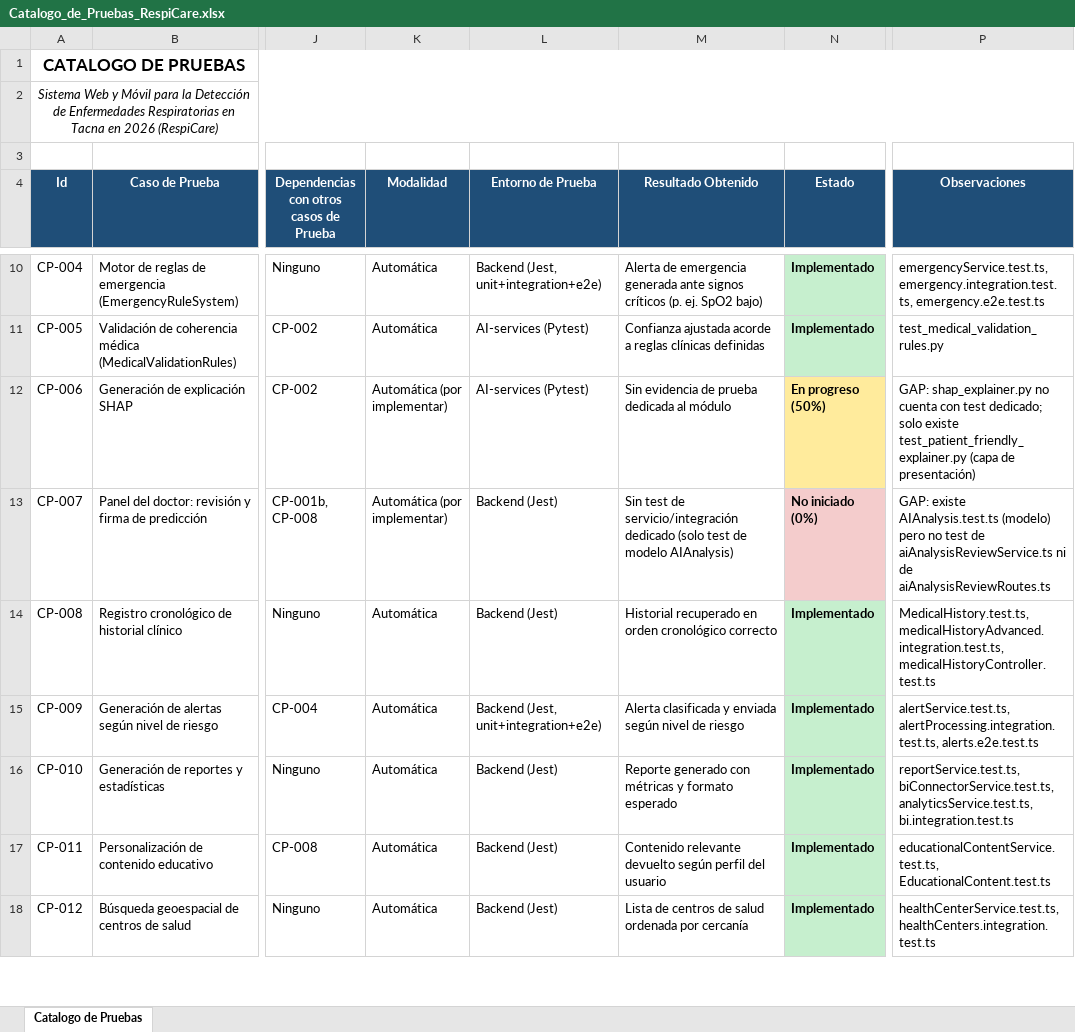
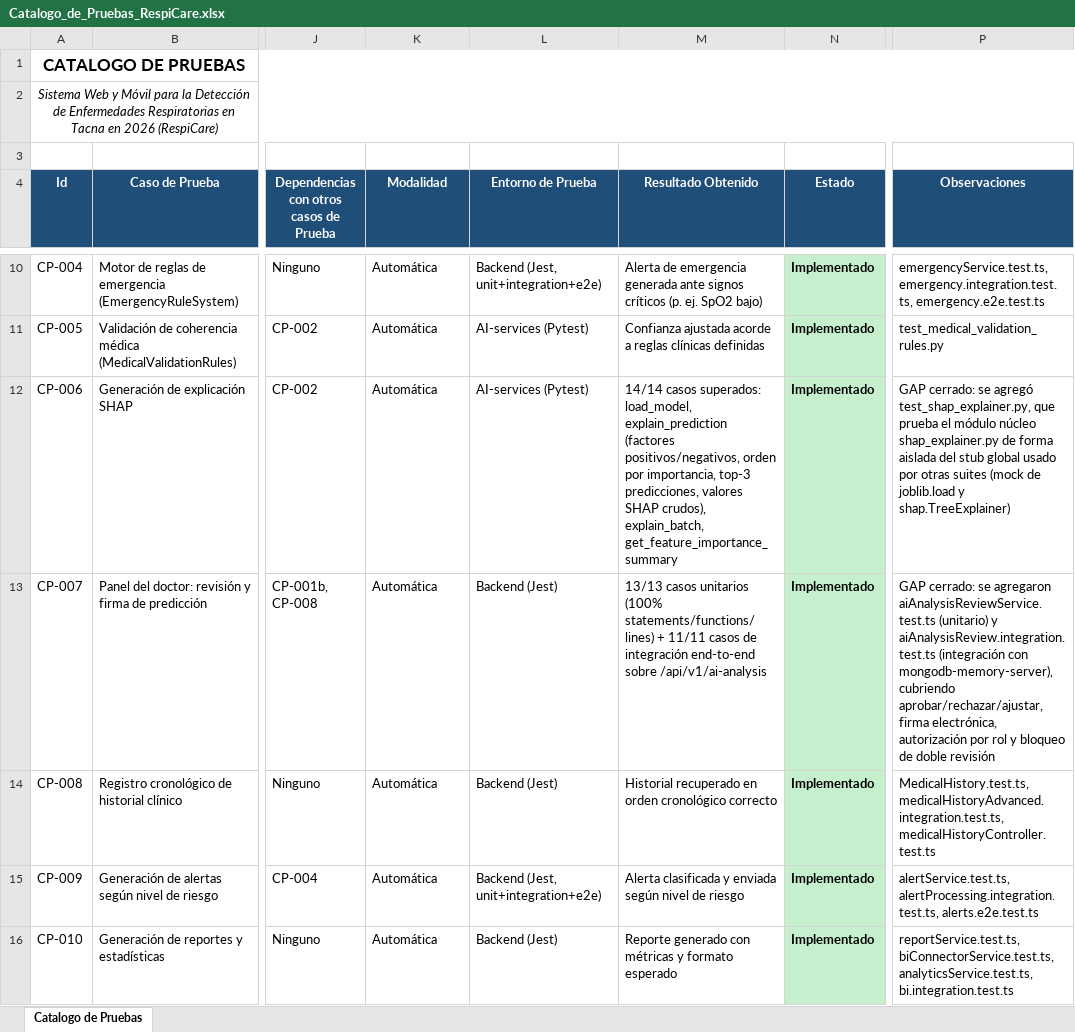
Before and after one commit to Zod0808/Sistema-Web-y-M-vil-para-la-detecci-n-de-enfermedades-respiratorias-en-Tacna-en-2026, an Excel workbook: Documentation/pruebas/Catalogo_de_Pruebas_RespiCare.xlsx, sheet Catalogo de Pruebas, drawn as a sheet; only a part is shown, gaps mark what is left out; the shorter side is filled out with more unchanged rows; values as stored, in another font and other column widths than the file's, no borders; the diff names each change by its address in the sheet, - before the commit and + after, or states it on an @@ line.

```diff
--- a/Documentation/pruebas/Catalogo_de_Pruebas_RespiCare.xlsx (sheet Catalogo de Pruebas)
+++ b/Documentation/pruebas/Catalogo_de_Pruebas_RespiCare.xlsx (sheet Catalogo de Pruebas)
-K12:K13 (Modalidad): Automática (por implementar)
+K12:K13 (Modalidad): Automática
-M12 (Resultado Obtenido): Sin evidencia de prueba dedicada al módulo
+M12 (Resultado Obtenido): 14/14 casos superados: load_model, explain_prediction (factores positivos/negativos, orden por importancia, top-3 predicciones, valores SHAP crudos), explain_batch, get_feature_importance_summary
-N12 (Estado): En progreso (50%)
+N12 (Estado): Implementado
-N12 fill: #FFEB9C
+N12 fill: #C6EFCE
-P12 (Observaciones): GAP: shap_explainer.py no cuenta con test dedicado; solo existe test_patient_friendly_explainer.py (capa de presentación)
+P12 (Observaciones): GAP cerrado: se agregó test_shap_explainer.py, que prueba el módulo núcleo shap_explainer.py de forma aislada del stub global usado por otras suites (mock de joblib.load y shap.TreeExplainer)
-M13 (Resultado Obtenido): Sin test de servicio/integración dedicado (solo test de modelo AIAnalysis)
+M13 (Resultado Obtenido): 13/13 casos unitarios (100% statements/functions/lines) + 11/11 casos de integración end-to-end sobre /api/v1/ai-analysis
-N13 (Estado): No iniciado (0%)
+N13 (Estado): Implementado
-N13 fill: #F4CCCC
+N13 fill: #C6EFCE
-P13 (Observaciones): GAP: existe AIAnalysis.test.ts (modelo) pero no test de aiAnalysisReviewService.ts ni de aiAnalysisReviewRoutes.ts
+P13 (Observaciones): GAP cerrado: se agregaron aiAnalysisReviewService.test.ts (unitario) y aiAnalysisReview.integration.test.ts (integración con mongodb-memory-server), cubriendo aprobar/rechazar/ajustar, firma electrónica, autorización por rol y bloqueo de doble revisión
```
Also changed, not shown: 5 other files.
